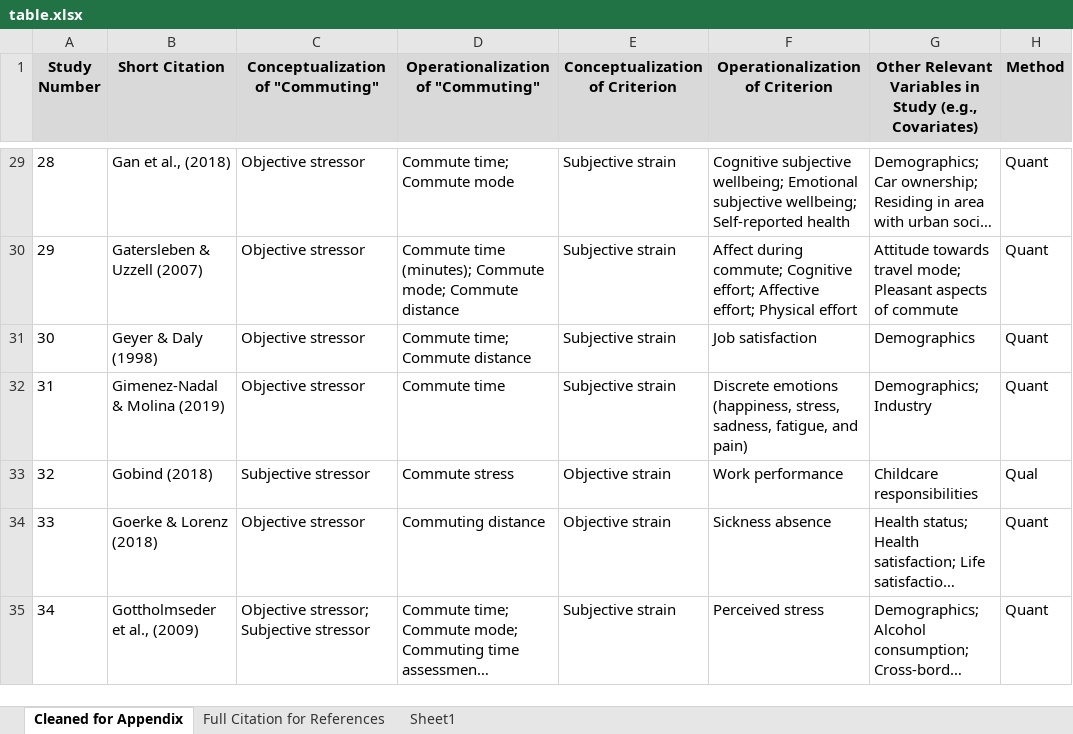
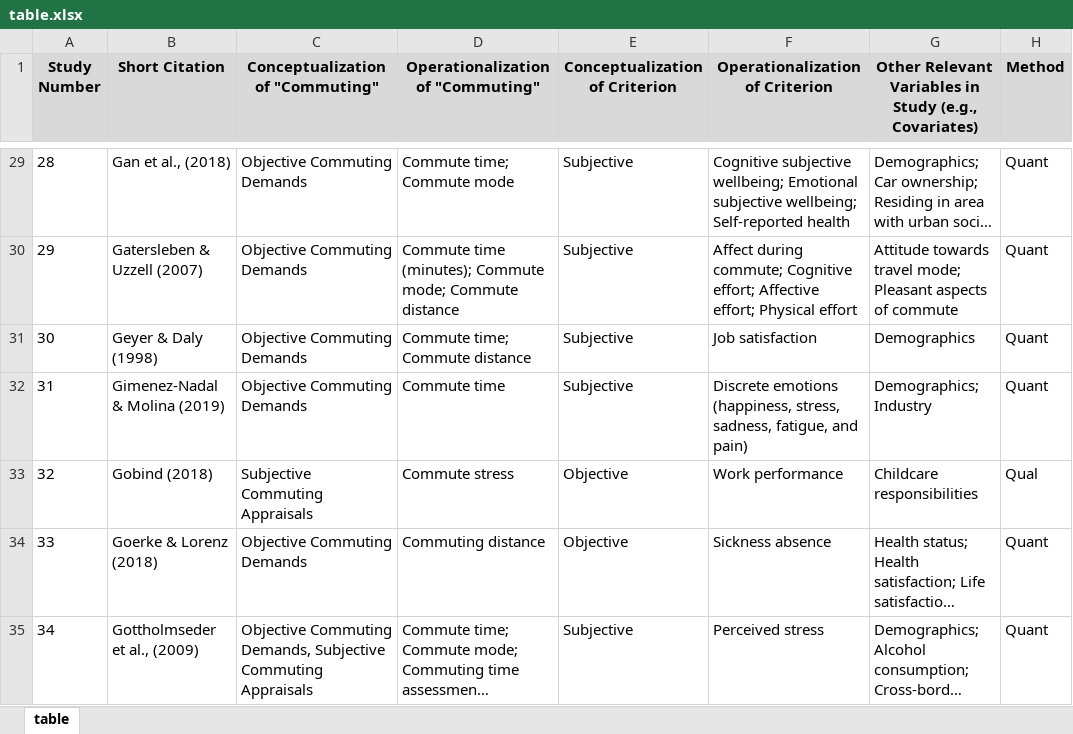
Before and after one commit to sluseallab/commuting_review, an Excel workbook: data/table.xlsx, sheet table, drawn as a sheet; only a part is shown, gaps mark what is left out; long unchanged cells end in …; values as stored, in another font and other column widths than the file's, no borders; the diff covers the shown part only; the diff names each change by its address in the sheet, - before the commit and + after, or states it on an @@ line.

```diff
--- a/data/table.xlsx (sheet table)
+++ b/data/table.xlsx (sheet table)
-sheet tab: Cleaned for Appendix
+sheet tab: table
-sheet tab: Full Citation for References
-sheet tab: Sheet1
-C29:C32 (Conceptualization of "Commuting"): Objective stressor
+C29:C32 (Conceptualization of "Commuting"): Objective Commuting Demands
-E29:E32 (Conceptualization of Criterion): Subjective strain
+E29:E32 (Conceptualization of Criterion): Subjective
-C33 (Conceptualization of "Commuting"): Subjective stressor
+C33 (Conceptualization of "Commuting"): Subjective Commuting Appraisals
-E33:E34 (Conceptualization of Criterion): Objective strain
+E33:E34 (Conceptualization of Criterion): Objective
-C34 (Conceptualization of "Commuting"): Objective stressor
+C34 (Conceptualization of "Commuting"): Objective Commuting Demands
-C35 (Conceptualization of "Commuting"): Objective stressor; Subjective stressor
+C35 (Conceptualization of "Commuting"): Objective Commuting Demands, Subjective Commuting Appraisals
-E35 (Conceptualization of Criterion): Subjective strain
+E35 (Conceptualization of Criterion): Subjective
```
Also changed, not shown: 204 edited cells elsewhere in this sheet, data/taxonomy.xlsx, docs/data/table.xlsx, 11 other files.
